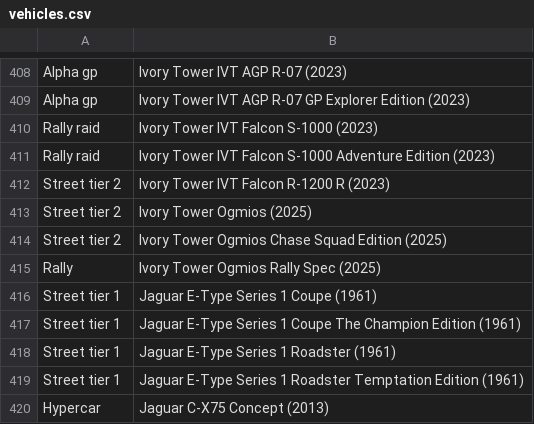
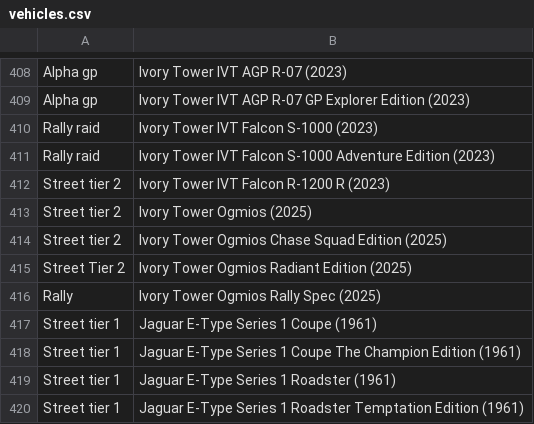
Before and after one commit to NotechisYT/tcm-randomizer-update, a CSV file: vehicles.csv, drawn as a sheet; only a part is shown, gaps mark what is left out; the shorter side is filled out with more unchanged rows.

Commit message:
update
add ivt ogmios radiant ed

```diff
--- a/vehicles.csv
+++ b/vehicles.csv
@@ -414,2 +414,3 @@ Street tier 2,Ivory Tower Ogmios (2025)
 Street tier 2,Ivory Tower Ogmios Chase Squad Edition (2025)
+Street Tier 2,Ivory Tower Ogmios Radiant Edition (2025)
 Rally,Ivory Tower Ogmios Rally Spec (2025)
```
Also changed, not shown: 2 other files.
